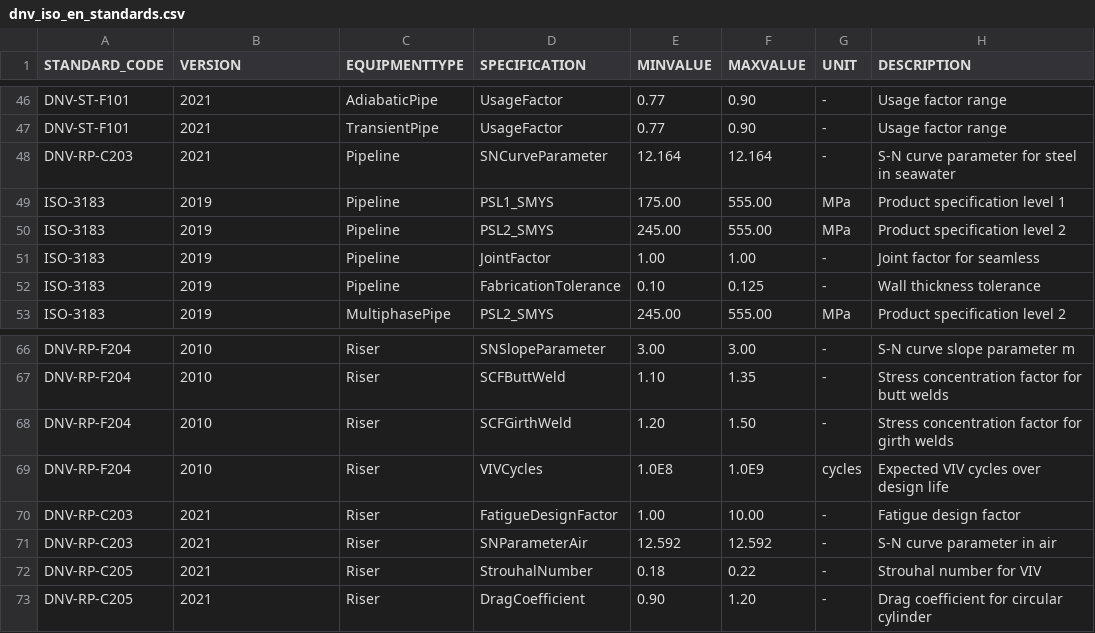
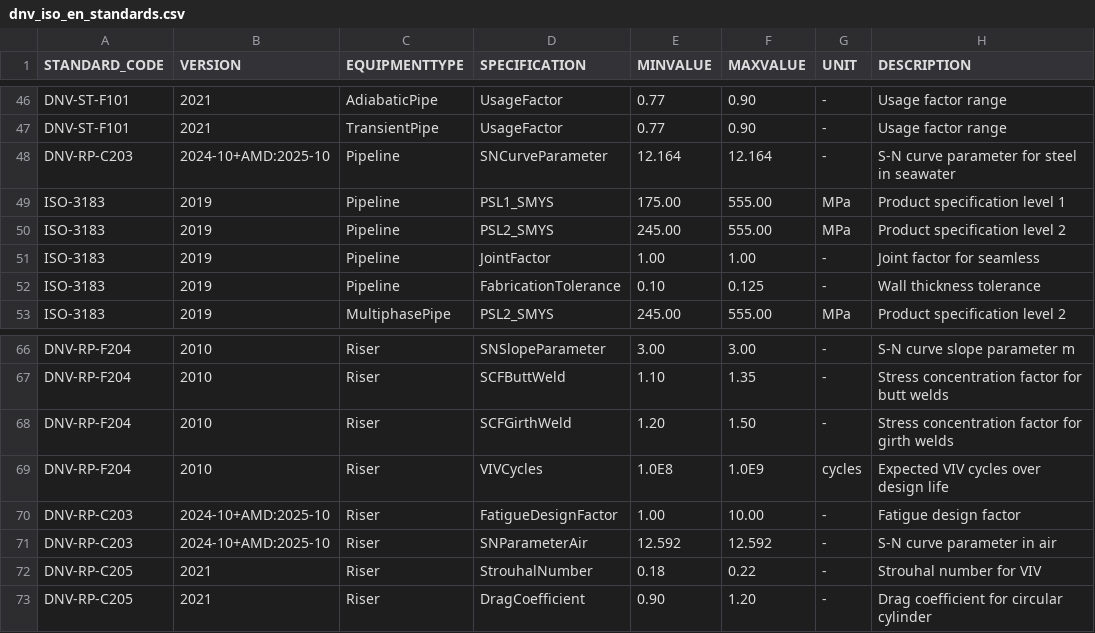
Before and after one commit to equinor/neqsim, a CSV file: src/main/resources/designdata/standards/dnv_iso_en_standards.csv, drawn as a sheet; only a part is shown, gaps mark what is left out; the diff names each change by its address in the sheet, - before the commit and + after, or states it on an @@ line.

Commit message:
feat: add DNV-RP-F104 CO2 pipeline envelope screening (#2756)
* feat: integrate NORSOK M-506 standards kernel

* feat: integrate ISO 5167 orifice metering kernel

* feat: add DNV-RP-C203 fatigue screening kernel

* feat: add DNV-RP-F105 free-span screening kernel

* Add DNV-RP-F101 isolated metal-loss screening

* Add API 2000 tank venting screening kernel

* feat: add DNV-RP-F104 CO2 pipeline envelope screening

* feat: add DNV-RP-F114 pipe-soil interaction screening (#2757)

* feat: add DNV-RP-F114 pipe-soil interaction screening

* feat: add DNV-RP-F110 global buckling response screening (#2758)

* feat: add DNV-RP-F110 global buckling response screening

* fix: apply Spotless formatting

* style: apply Spotless formatting

* style: align standards audit continuation

```diff
--- a/src/main/resources/designdata/standards/dnv_iso_en_standards.csv
+++ b/src/main/resources/designdata/standards/dnv_iso_en_standards.csv
-B48 (VERSION): 2021
+B48 (VERSION): 2024-10+AMD:2025-10
-B70:B71 (VERSION): 2021
+B70:B71 (VERSION): 2024-10+AMD:2025-10
```
Also changed, not shown: src/main/resources/designdata/standards/standards_index.csv, 46 other files.
